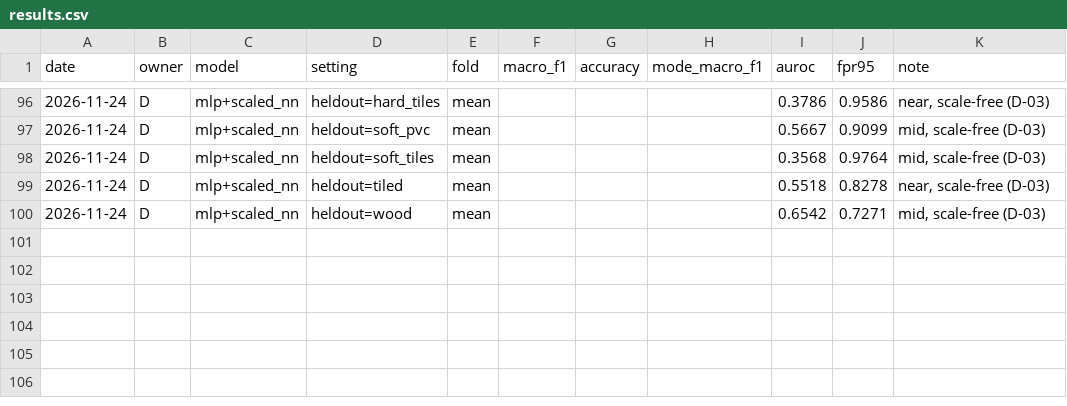
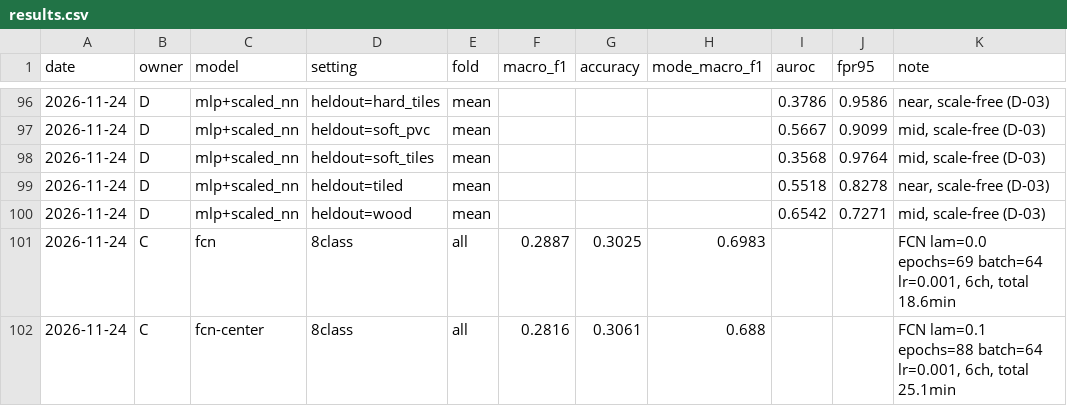
Before and after one commit to ekgP525/ML-imu, a CSV file: results/results.csv, drawn as a sheet; only a part is shown, gaps mark what is left out; the diff names each change by its address in the sheet, - before the commit and + after, or states it on an @@ line.

Commit message:
[C] FCN/FCN+center loss 21-fold 분류 결과 및 노트북 추가

```diff
--- a/results/results.csv
+++ b/results/results.csv
+row 101: 2026-11-24 | C | fcn | 8class | all | 0.2887 | 0.3025 | 0.6983 |  |  | FCN lam=0.0 epochs=69 batch=64 lr=0.001, 6ch, total 18.6min
+row 102: 2026-11-24 | C | fcn-center | 8class | all | 0.2816 | 0.3061 | 0.688 |  |  | FCN lam=0.1 epochs=88 batch=64 lr=0.001, 6ch, total 25.1min
```
Also changed, not shown: 1 other file.
